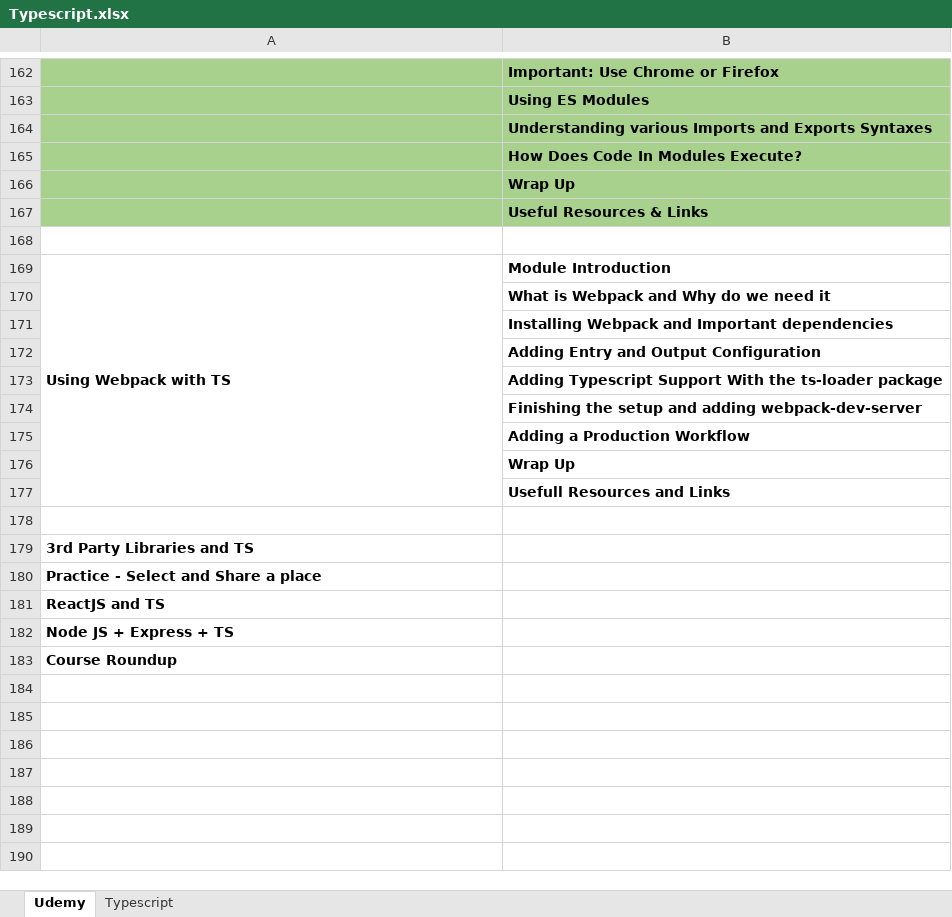
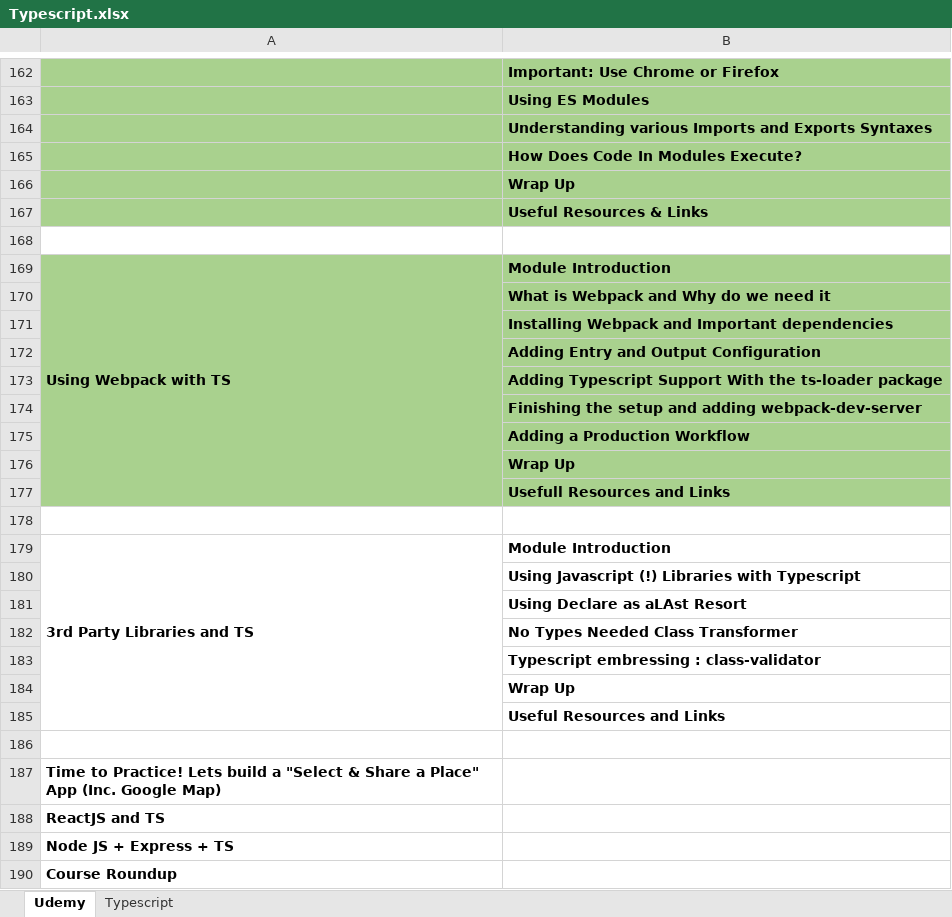
Before and after one commit to KAIZEN-3189/Typescript, an Excel workbook: Typescript.xlsx, sheet Udemy, drawn as a sheet; only a part is shown, gaps mark what is left out; values as stored, in another font and other column widths than the file's, no borders; addresses are those after the commit; the diff names each change by its address in the sheet, - before the commit and + after, or states it on an @@ line.

```diff
--- a/Typescript.xlsx (sheet Udemy)
+++ b/Typescript.xlsx (sheet Udemy)
-A169:B177 fill: none
+A169:B177 fill: #A9D18E
+A179:A185 merged
-B179: (empty)
+B179: Module Introduction
+row 180:  | Using Javascript (!) Libraries with Typescript
+row 181:  | Using Declare as aLAst Resort
+row 182:  | No Types Needed Class Transformer
+row 183:  | Typescript embressing : class-validator
+row 184:  | Wrap Up
+row 185:  | Useful Resources and Links
+row 186: (empty)
-A187: Practice - Select and Share a place
+A187: Time to Practice! Lets build a "Select & Share a Place" App (Inc. Google Map)
```
Also changed, not shown: 17 other files.
